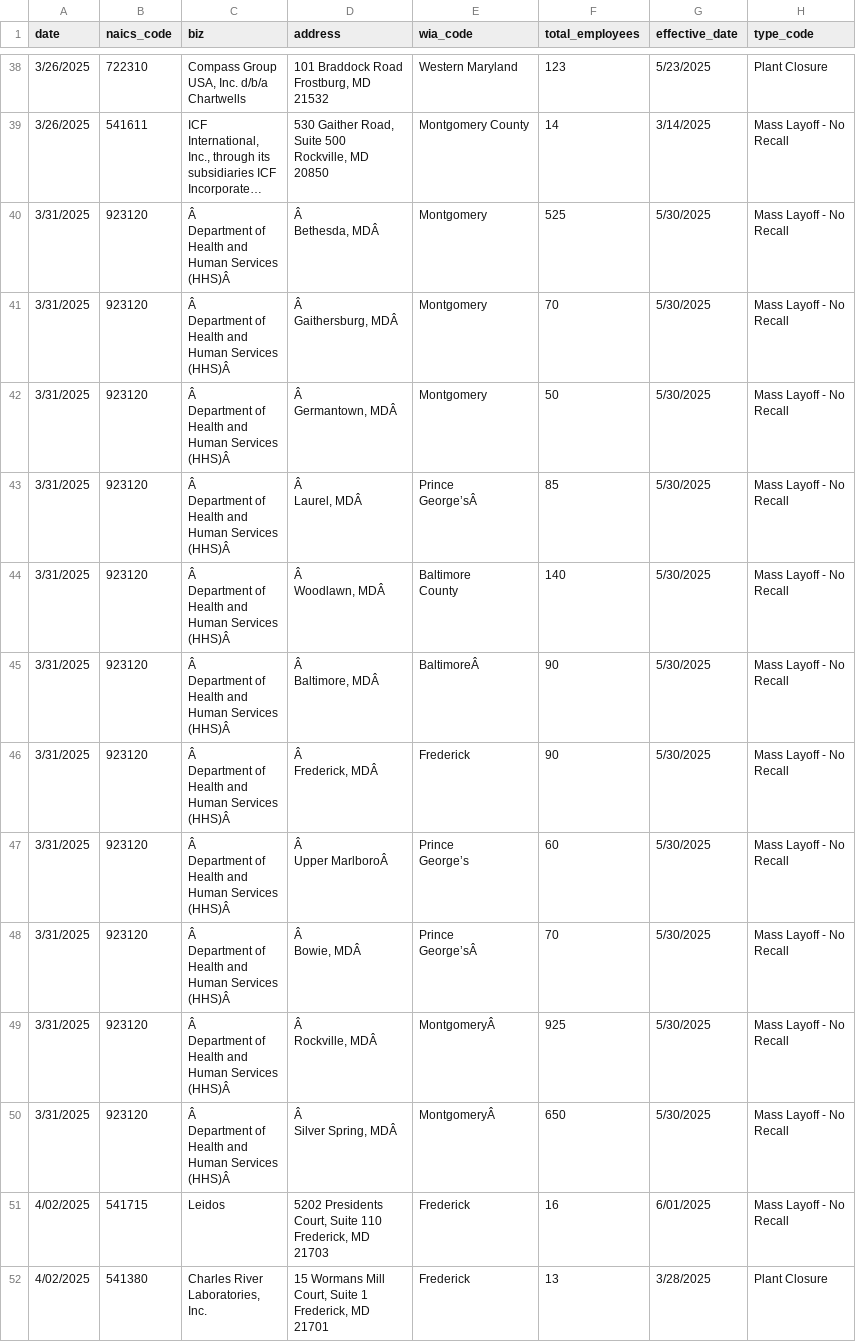
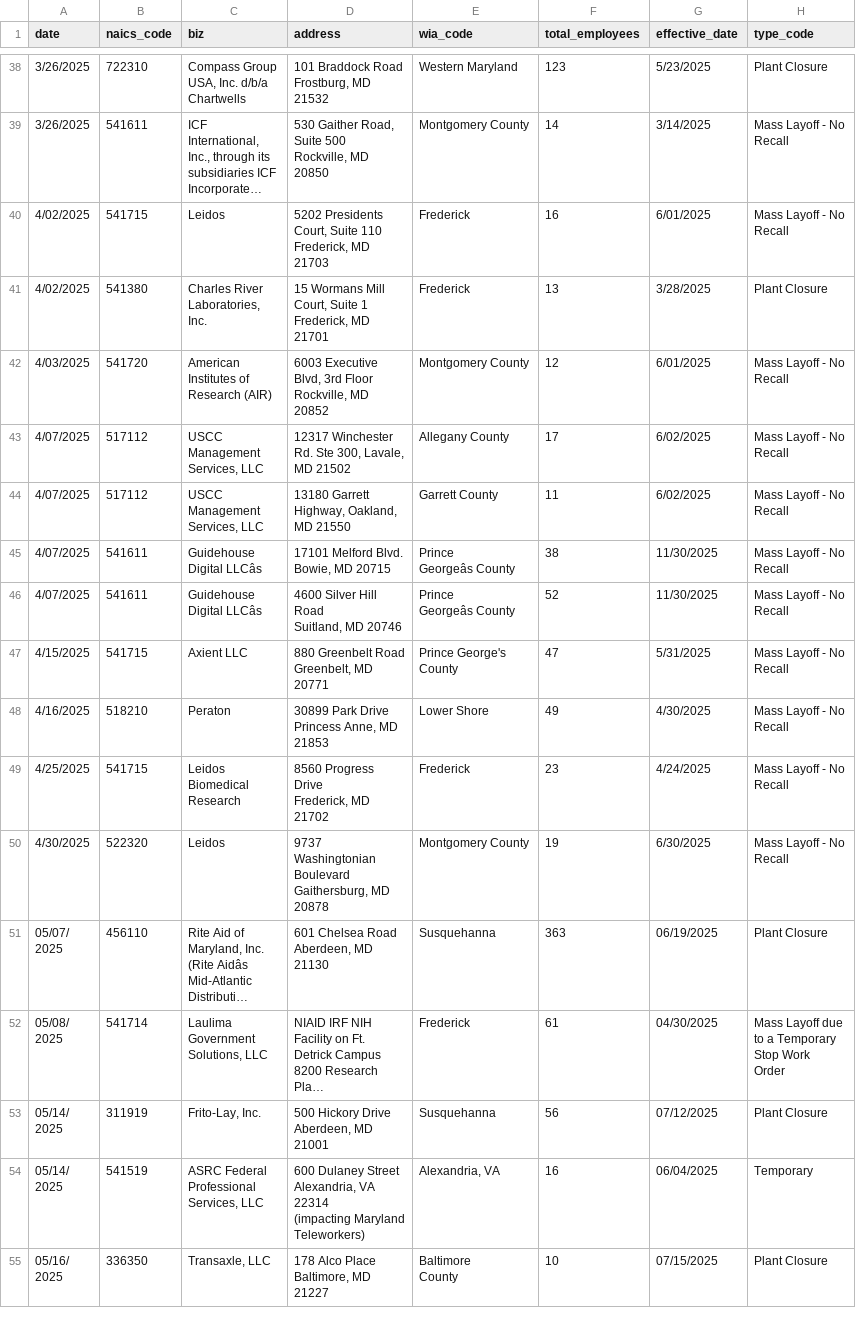
Before and after one commit to aadittambe/first-nicar-github-scraper, a CSV file: warn-data.csv, drawn as a sheet; only a part is shown, gaps mark what is left out; the shorter side is filled out with more unchanged rows; long unchanged cells end in …; ↵ is a line break in a cell; the diff names each change by its address in the sheet, - before the commit and + after, or states it on an @@ line.

```diff
--- a/warn-data.csv
+++ b/warn-data.csv
-row 40: 3/31/2025 | 923120 | Â ↵ Department of ↵ Health and ↵ Human Services ↵ (HHS)Â | Â ↵ Bethesda, MDÂ | Montgomery | 525 | 5/30/2025 | Mass Layoff - No ↵ Recall
-row 41: 3/31/2025 | 923120 | Â ↵ Department of ↵ Health and ↵ Human Services ↵ (HHS)Â | Â ↵ Gaithersburg, MDÂ | Montgomery | 70 | 5/30/2025 | Mass Layoff - No ↵ Recall
-row 42: 3/31/2025 | 923120 | Â ↵ Department of ↵ Health and ↵ Human Services ↵ (HHS)Â | Â ↵ Germantown, MDÂ | Montgomery | 50 | 5/30/2025 | Mass Layoff - No ↵ Recall
-row 43: 3/31/2025 | 923120 | Â ↵ Department of ↵ Health and ↵ Human Services ↵ (HHS)Â | Â ↵ Laurel, MDÂ | Prince ↵ George’sÂ | 85 | 5/30/2025 | Mass Layoff - No ↵ Recall
-row 44: 3/31/2025 | 923120 | Â ↵ Department of ↵ Health and ↵ Human Services ↵ (HHS)Â | Â ↵ Woodlawn, MDÂ | Baltimore ↵ County | 140 | 5/30/2025 | Mass Layoff - No ↵ Recall
-row 45: 3/31/2025 | 923120 | Â ↵ Department of ↵ Health and ↵ Human Services ↵ (HHS)Â | Â ↵ Baltimore, MDÂ | BaltimoreÂ | 90 | 5/30/2025 | Mass Layoff - No ↵ Recall
-row 46: 3/31/2025 | 923120 | Â ↵ Department of ↵ Health and ↵ Human Services ↵ (HHS)Â | Â ↵ Frederick, MDÂ | Frederick | 90 | 5/30/2025 | Mass Layoff - No ↵ Recall
-row 47: 3/31/2025 | 923120 | Â ↵ Department of ↵ Health and ↵ Human Services ↵ (HHS)Â | Â ↵ Upper MarlboroÂ | Prince ↵ George’s | 60 | 5/30/2025 | Mass Layoff - No ↵ Recall
-row 48: 3/31/2025 | 923120 | Â ↵ Department of ↵ Health and ↵ Human Services ↵ (HHS)Â | Â ↵ Bowie, MDÂ | Prince ↵ George’sÂ | 70 | 5/30/2025 | Mass Layoff - No ↵ Recall
-row 49: 3/31/2025 | 923120 | Â ↵ Department of ↵ Health and ↵ Human Services ↵ (HHS)Â | Â ↵ Rockville, MDÂ | MontgomeryÂ | 925 | 5/30/2025 | Mass Layoff - No ↵ Recall
-row 50: 3/31/2025 | 923120 | Â ↵ Department of ↵ Health and ↵ Human Services ↵ (HHS)Â | Â ↵ Silver Spring, MDÂ | MontgomeryÂ | 650 | 5/30/2025 | Mass Layoff - No ↵ Recall
```
